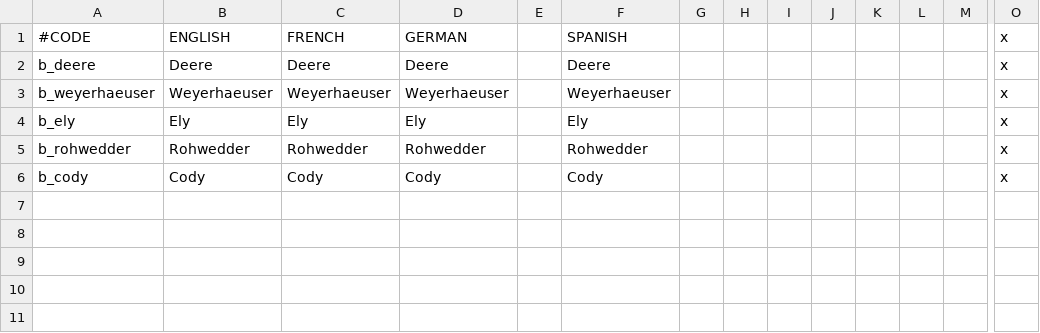
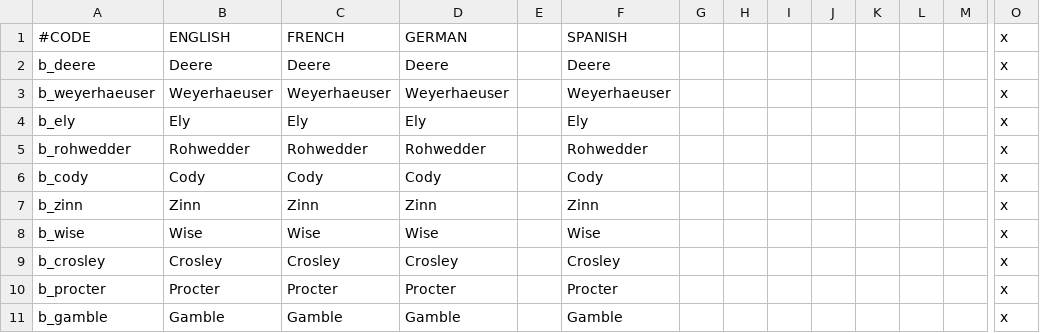
Before and after one commit to DeposedAnon/After-the-End-Deposed, a CSV file: After the End Fan Fork - Deposed/localisation/00_deposed_patrician_titles.csv, drawn as a sheet; only a part is shown, gaps mark what is left out; rows hold the shown columns only; the diff names each change by its address in the sheet, - before the commit and + after, or states it on an @@ line.

```diff
--- a/After the End Fan Fork - Deposed/localisation/00_deposed_patrician_titles.csv
+++ b/After the End Fan Fork - Deposed/localisation/00_deposed_patrician_titles.csv
+row 7: b_zinn | Zinn | Zinn | Zinn |  | Zinn |  |  |  |  |  |  |  | x
+row 8: b_wise | Wise | Wise | Wise |  | Wise |  |  |  |  |  |  |  | x
+row 9: b_crosley | Crosley | Crosley | Crosley |  | Crosley |  |  |  |  |  |  |  | x
+row 10: b_procter | Procter | Procter | Procter |  | Procter |  |  |  |  |  |  |  | x
+row 11: b_gamble | Gamble | Gamble | Gamble |  | Gamble |  |  |  |  |  |  |  | x
```
Also changed, not shown: After the End Fan Fork - Deposed/localisation/deposed.csv, 50 other files.
